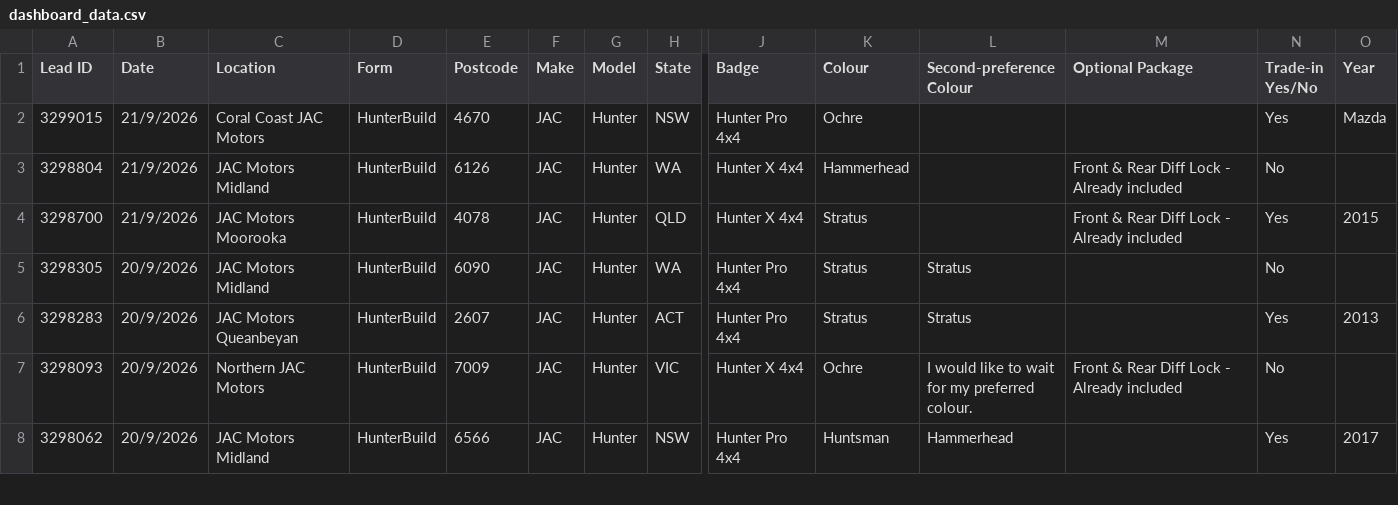
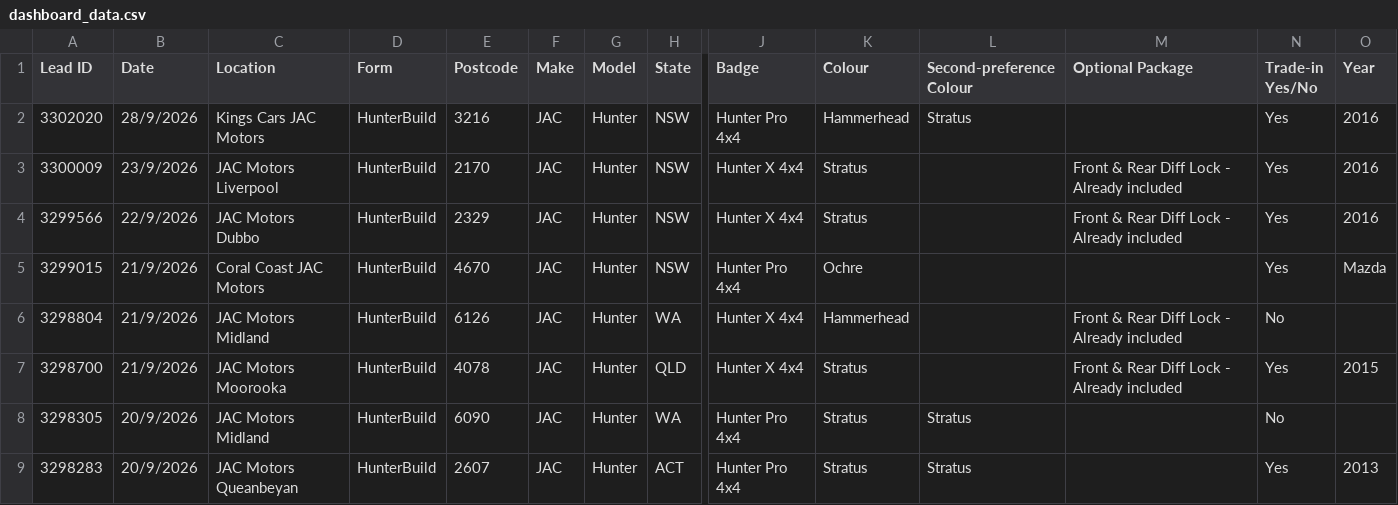
Before and after one commit to heelleennnn/Hunter, a CSV file: dashboard_data.csv, drawn as a sheet; only a part is shown, gaps mark what is left out; the shorter side is filled out with more unchanged rows; rows hold the shown columns only; the diff names each change by its address in the sheet, - before the commit and + after, or states it on an @@ line.

Commit message:
dashboard data $ removed email

```diff
--- a/dashboard_data.csv
+++ b/dashboard_data.csv
+row 2: 3302020 | 28/9/2026 | Kings Cars JAC Motors | HunterBuild | 3216 | JAC | Hunter | NSW | Hunter Pro 4x4 | Hammerhead | Stratus |  | Yes | 2016
+row 3: 3300009 | 23/9/2026 | JAC Motors Liverpool | HunterBuild | 2170 | JAC | Hunter | NSW | Hunter X 4x4 | Stratus |  | Front & Rear Diff Lock - Already included | Yes | 2016
+row 4: 3299566 | 22/9/2026 | JAC Motors Dubbo | HunterBuild | 2329 | JAC | Hunter | NSW | Hunter X 4x4 | Stratus |  | Front & Rear Diff Lock - Already included | Yes | 2016
```
Also changed, not shown: 3 other files.
